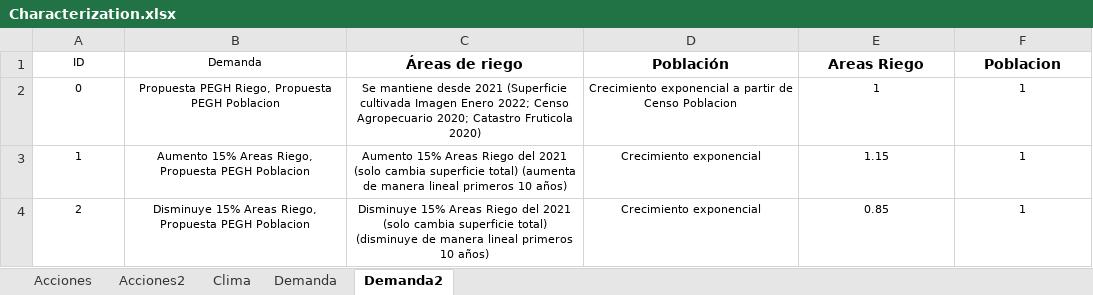
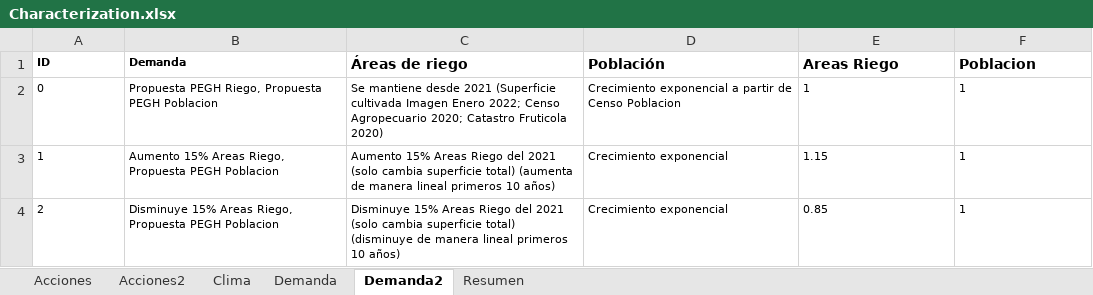
Before and after one commit to milocortes/WEAP_vagrant_multimachine, an Excel workbook: src/datos/Characterization.xlsx, sheet Demanda2, drawn as a sheet; values as stored, in another font and other column widths than the file's, no borders; the diff names each change by its address in the sheet, - before the commit and + after, or states it on an @@ line.

```diff
--- a/src/datos/Characterization.xlsx (sheet Demanda2)
+++ b/src/datos/Characterization.xlsx (sheet Demanda2)
+sheet tab: Resumen
-A1:F4 alignment: center
+A1:F4 alignment: left
-A1:B1 bold: off
+A1:B1 bold: on
```
Also changed, not shown: sheet Acciones2, sheet Clima, sheet Acciones, sheet Demanda, formulas that keep their value, src/datos/Favorites_WEAP.xlsx, 7 other files.
